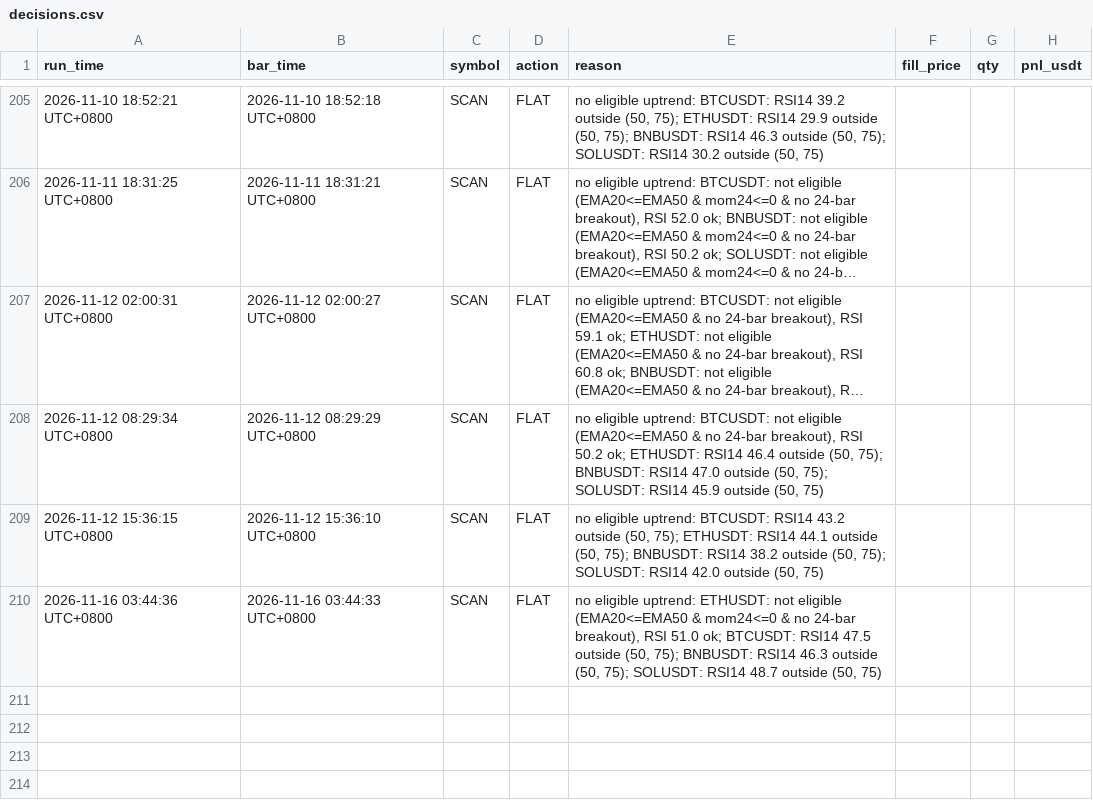
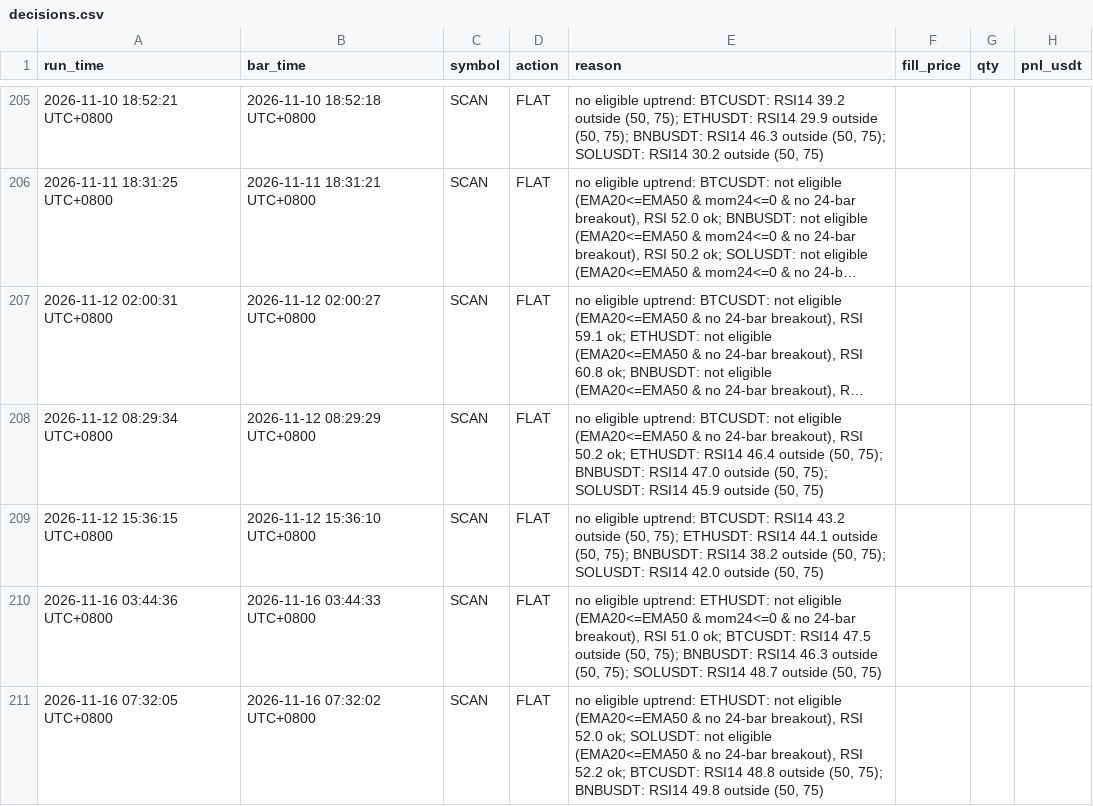
Before and after one commit to hawk-contribute/paper-trader, a CSV file: decisions.csv, drawn as a sheet; only a part is shown, gaps mark what is left out; long unchanged cells end in …; the diff names each change by its address in the sheet, - before the commit and + after, or states it on an @@ line.

```diff
--- a/decisions.csv
+++ b/decisions.csv
+row 211: 2026-11-16 07:32:05 UTC+0800 | 2026-11-16 07:32:02 UTC+0800 | SCAN | FLAT | no eligible uptrend: ETHUSDT: not eligible (EMA20<=EMA50 & no 24-bar breakout), RSI 52.0 ok; SOLUSDT: not eligible (EMA20<=EMA50 & no 24-bar breakout), RSI 52.2 ok; BTCUSDT: RSI14 48.8 outside (50, 75); BNBUSDT: RSI14 49.8 outside (50, 75)
```
Also changed, not shown: 3 other files.
